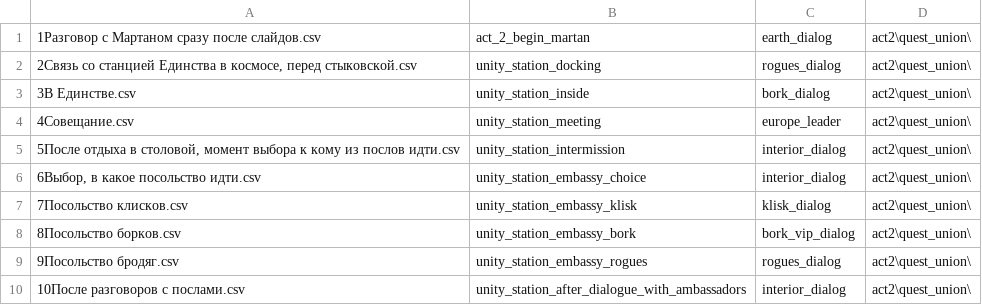
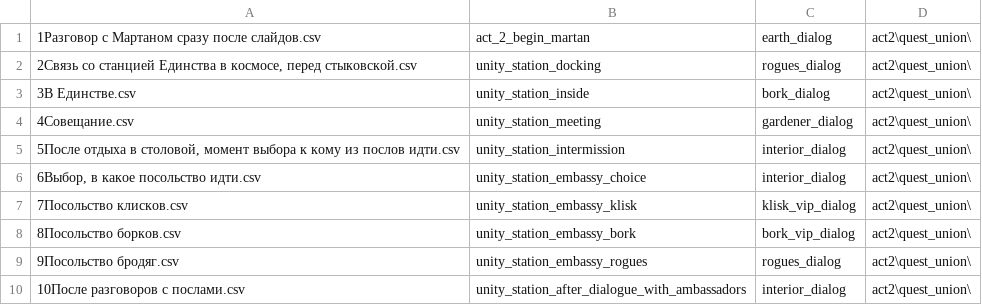
Before and after one commit to fyr77/aurora, a CSV file: doc/dialog sources/act2/quest_union/dialogList.csv, drawn as a sheet.

Commit message:
[Act 2] Set Earth diplomat avatar [Act 2] Updated dialogues CSV sources [Fix] Encounter escape from Zorsan: changed method of crew members counting

```diff
--- a/doc/dialog sources/act2/quest_union/dialogList.csv
+++ b/doc/dialog sources/act2/quest_union/dialogList.csv
@@ -3,6 +3,6 @@
 3В Единстве.csv;unity_station_inside;bork_dialog;act2\quest_union\
-4Совещание.csv;unity_station_meeting;europe_leader;act2\quest_union\
+4Совещание.csv;unity_station_meeting;gardener_dialog;act2\quest_union\
 5После отдыха в столовой, момент выбора к кому из послов идти.csv;unity_station_intermission;interior_dialog;act2\quest_union\
 6Выбор, в какое посольство идти.csv;unity_station_embassy_choice;interior_dialog;act2\quest_union\
-7Посольство клисков.csv;unity_station_embassy_klisk;klisk_dialog;act2\quest_union\
+7Посольство клисков.csv;unity_station_embassy_klisk;klisk_vip_dialog;act2\quest_union\
 8Посольство борков.csv;unity_station_embassy_bork;bork_vip_dialog;act2\quest_union\
```
Also changed, not shown: 11 other files.
